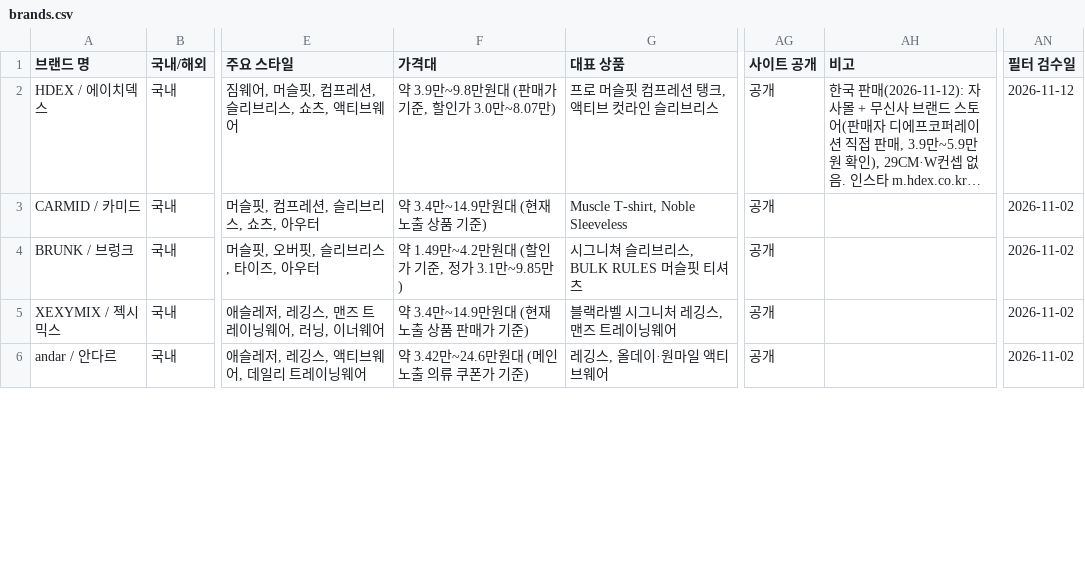
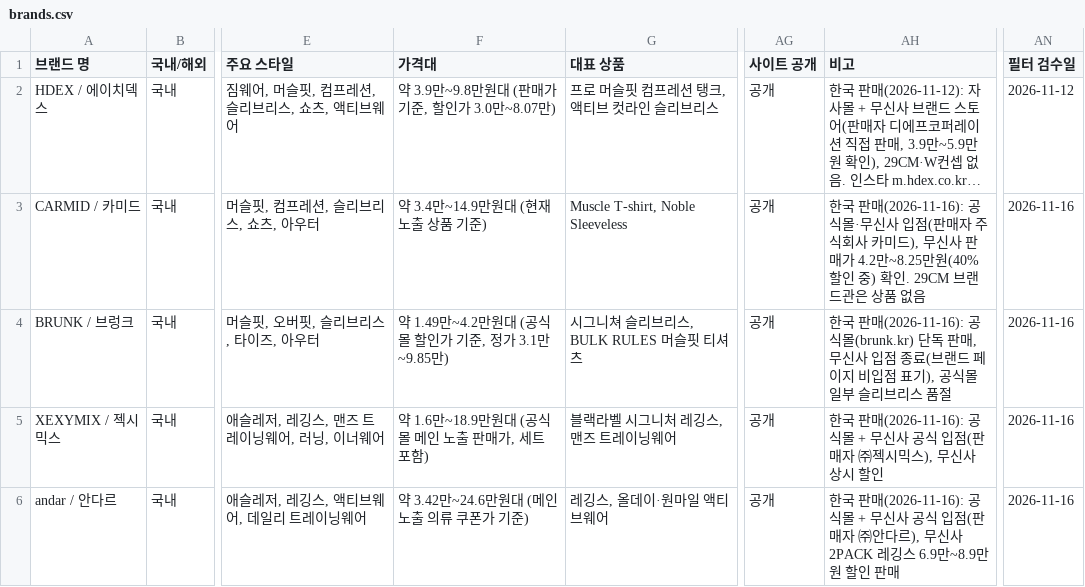
Before and after one commit to gymbasecamp/gymbasecamp-site, a CSV file: site/data/brands.csv, drawn as a sheet; only a part is shown, gaps mark what is left out; long unchanged cells end in …; the diff covers the shown part only; the diff names each change by its address in the sheet, - before the commit and + after, or states it on an @@ line.

```diff
--- a/site/data/brands.csv
+++ b/site/data/brands.csv
-AH3 (비고): (empty)
+AH3 (비고): 한국 판매(2026-11-16): 공식몰·무신사 입점(판매자 주식회사 카미드), 무신사 판매가 4.2만~8.25만원(40% 할인 중) 확인. 29CM 브랜드관은 상품 없음
-AN3:AN6 (필터 검수일): 2026-11-02
+AN3:AN6 (필터 검수일): 2026-11-16
-F4 (가격대): 약 1.49만~4.2만원대 (할인가 기준, 정가 3.1만~9.85만)
+F4 (가격대): 약 1.49만~4.2만원대 (공식몰 할인가 기준, 정가 3.1만~9.85만)
-AH4 (비고): (empty)
+AH4 (비고): 한국 판매(2026-11-16): 공식몰(brunk.kr) 단독 판매, 무신사 입점 종료(브랜드 페이지 비입점 표기), 공식몰 일부 슬리브리스 품절
-F5 (가격대): 약 3.4만~14.9만원대 (현재 노출 상품 판매가 기준)
+F5 (가격대): 약 1.6만~18.9만원대 (공식몰 메인 노출 판매가, 세트 포함)
-AH5 (비고): (empty)
+AH5 (비고): 한국 판매(2026-11-16): 공식몰 + 무신사 공식 입점(판매자 ㈜젝시믹스), 무신사 상시 할인
-AH6 (비고): (empty)
+AH6 (비고): 한국 판매(2026-11-16): 공식몰 + 무신사 공식 입점(판매자 ㈜안다르), 무신사 2PACK 레깅스 6.9만~8.9만원 할인 판매
```
Also changed, not shown: 49 edited cells elsewhere in this file, 1 other file.
